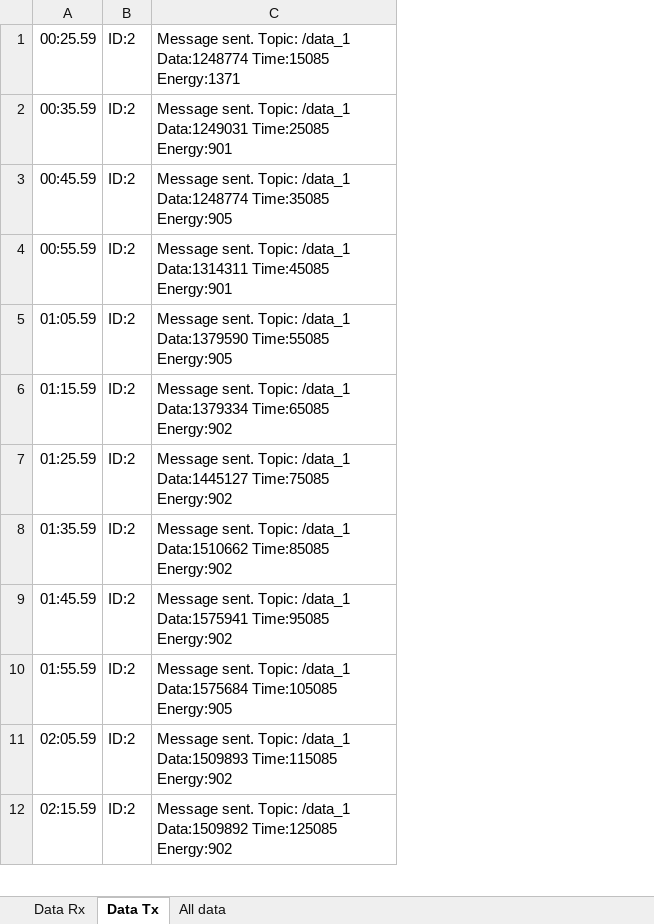
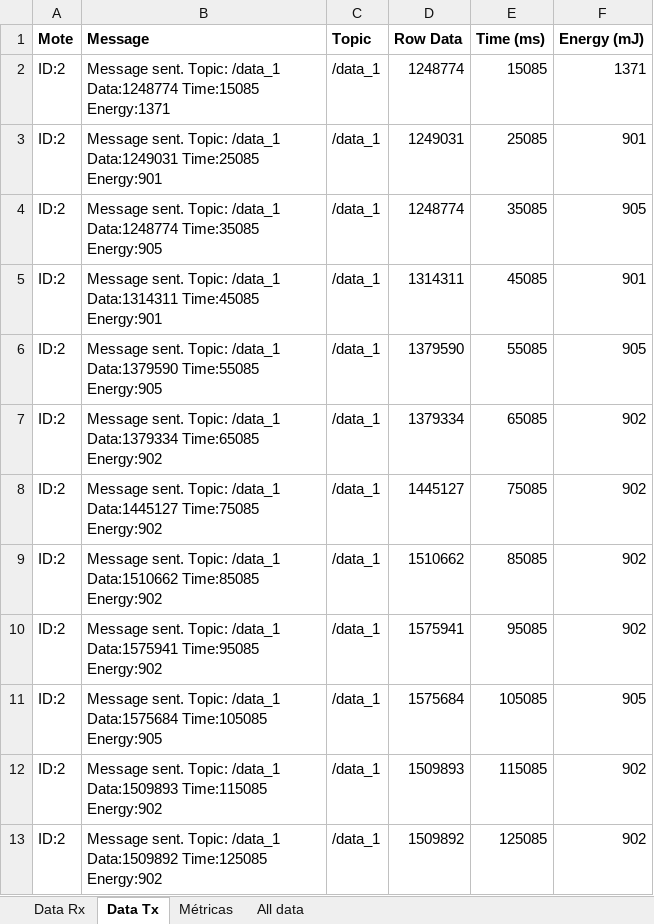
Before and after one commit to isacAlvaCas/IoT_Project_IE1115, an Excel workbook: Data_metricas_excel.xlsx, sheet Data Tx, drawn as a sheet; only a part is shown; values as stored, in another font and other column widths than the file's, no borders; removed rows and columns are numbered as before the commit, all else as after; the diff names each change by its address in the sheet, - before the commit and + after, or states it on an @@ line.

Commit message:
Métricas finales al 2 de julio

```diff
--- a/Data_metricas_excel.xlsx (sheet Data Tx)
+++ b/Data_metricas_excel.xlsx (sheet Data Tx)
+sheet tab: Métricas
-column A, rows 1-12: 00:25.59 | 00:35.59 | 00:45.59 | 00:55.59 | 01:05.59 | 01:15.59 | 01:25.59 | 01:35.59 | 01:45.59 | 01:55.59 | 02:05.59 | 02:15.59
+column C, rows 2-13: all /data_1
+column D, rows 2-13: 1248774 | 1249031 | 1248774 | 1314311 | 1379590 | 1379334 | 1445127 | 1510662 | 1575941 | 1575684 | 1509893 | 1509892
+column E, rows 2-13: 15085 | 25085 | 35085 | 45085 | 55085 | 65085 | 75085 | 85085 | 95085 | 105085 | 115085 | 125085
+column F, rows 2-13: 1371 | 901 | 905 | 901 | 905 | 902 | 902 | 902 | 902 | 905 | 902 | 902
+row 1: Mote | Message | Topic | Row Data | Time (ms) | Energy (mJ)
```
Also changed, not shown: sheet Data Rx.
